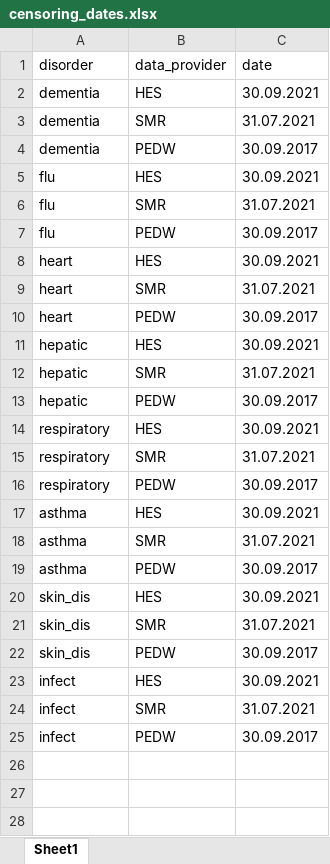
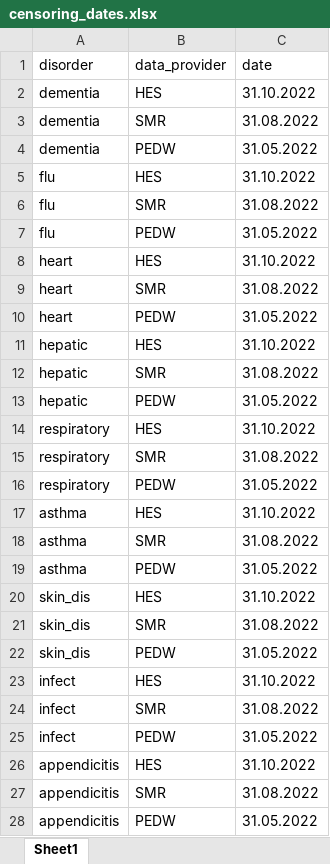
Before and after one commit to JuM24/HA-and-dementia-in-UKBB, an Excel workbook: censoring_dates.xlsx, sheet Sheet1, drawn as a sheet; only a part is shown; values as stored, in another font and other column widths than the file's, no borders; the diff covers the shown part only; the diff names each change by its address in the sheet, - before the commit and + after, or states it on an @@ line.

Commit message:
Update censoring dates.

```diff
--- a/censoring_dates.xlsx (sheet Sheet1)
+++ b/censoring_dates.xlsx (sheet Sheet1)
-C2 (date): 30.09.2021
+C2 (date): 31.10.2022
-C3 (date): 31.07.2021
+C3 (date): 31.08.2022
-C4 (date): 30.09.2017
+C4 (date): 31.05.2022
-C5 (date): 30.09.2021
+C5 (date): 31.10.2022
-C6 (date): 31.07.2021
+C6 (date): 31.08.2022
-C7 (date): 30.09.2017
+C7 (date): 31.05.2022
-C8 (date): 30.09.2021
+C8 (date): 31.10.2022
-C9 (date): 31.07.2021
+C9 (date): 31.08.2022
-C10 (date): 30.09.2017
+C10 (date): 31.05.2022
-C11 (date): 30.09.2021
+C11 (date): 31.10.2022
-C12 (date): 31.07.2021
+C12 (date): 31.08.2022
-C13 (date): 30.09.2017
+C13 (date): 31.05.2022
-C14 (date): 30.09.2021
+C14 (date): 31.10.2022
-C15 (date): 31.07.2021
+C15 (date): 31.08.2022
-C16 (date): 30.09.2017
+C16 (date): 31.05.2022
-C17 (date): 30.09.2021
+C17 (date): 31.10.2022
-C18 (date): 31.07.2021
+C18 (date): 31.08.2022
-C19 (date): 30.09.2017
+C19 (date): 31.05.2022
-C20 (date): 30.09.2021
+C20 (date): 31.10.2022
-C21 (date): 31.07.2021
+C21 (date): 31.08.2022
-C22 (date): 30.09.2017
+C22 (date): 31.05.2022
-C23 (date): 30.09.2021
+C23 (date): 31.10.2022
-C24 (date): 31.07.2021
+C24 (date): 31.08.2022
-C25 (date): 30.09.2017
+C25 (date): 31.05.2022
+row 26: appendicitis | HES | 31.10.2022
+row 27: appendicitis | SMR | 31.08.2022
+row 28: appendicitis | PEDW | 31.05.2022
```
Also changed, not shown: 9 added rows elsewhere in this sheet.
